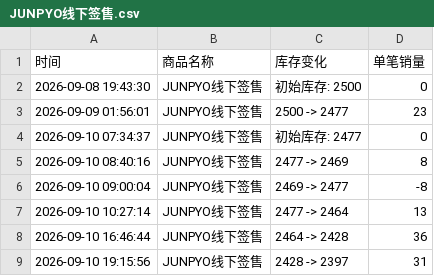
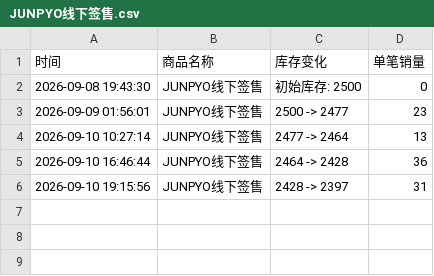
Before and after one commit to Juineii/nouera_md0910, a CSV file: JUNPYO线下签售.csv, drawn as a sheet; the diff names each change by its address in the sheet, - before the commit and + after, or states it on an @@ line.

```diff
--- a/JUNPYO线下签售.csv
+++ b/JUNPYO线下签售.csv
-row 4: 2026-09-10 07:34:37 | JUNPYO线下签售 | 初始库存: 2477 | 0
-row 5: 2026-09-10 08:40:16 | JUNPYO线下签售 | 2477 -> 2469 | 8
-row 6: 2026-09-10 09:00:04 | JUNPYO线下签售 | 2469 -> 2477 | -8
```
Also changed, not shown: FAN线下签售.csv, GIHYEON_DIY.csv, 11 other files.
